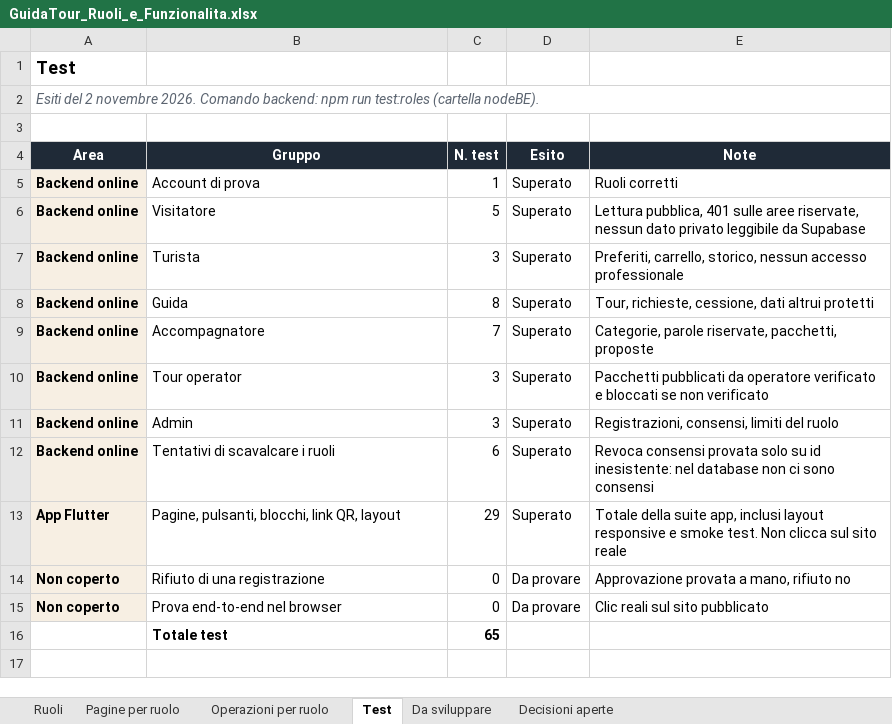
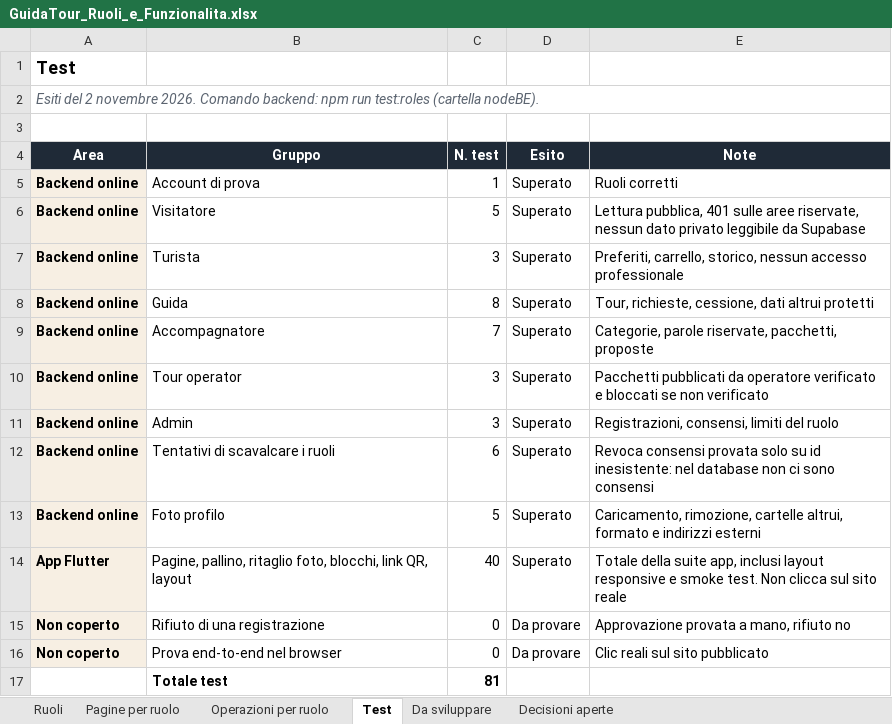
Before and after one commit to AlexJJJava/guidatour, an Excel workbook: flutter/docs/GuidaTour_Ruoli_e_Funzionalita.xlsx, sheet Test, drawn as a sheet; values as stored, in another font and other column widths than the file's, no borders; addresses are those after the commit; the diff names each change by its address in the sheet, - before the commit and + after, or states it on an @@ line.

```diff
--- a/flutter/docs/GuidaTour_Ruoli_e_Funzionalita.xlsx (sheet Test)
+++ b/flutter/docs/GuidaTour_Ruoli_e_Funzionalita.xlsx (sheet Test)
+row 13: Backend online | Foto profilo | 5 | Superato | Caricamento, rimozione, cartelle altrui, formato e indirizzi esterni
-B14 (Gruppo): Pagine, pulsanti, blocchi, link…
+B14 (Gruppo): Pagine, pallino, ritaglio foto, blocchi, link…
-C14 (N. test): 29
+C14 (N. test): 40
-C17 (N. test): 65
+C17 (N. test): 81
```
Also changed, not shown: sheet Ruoli, sheet Pagine per ruolo, 2 other files.
